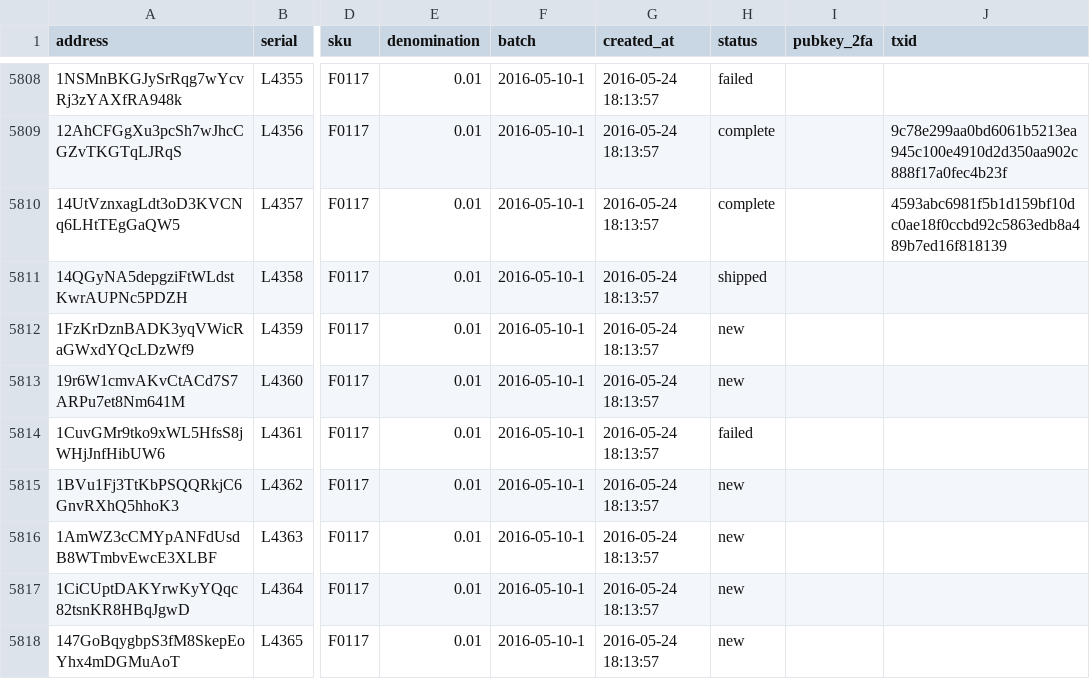
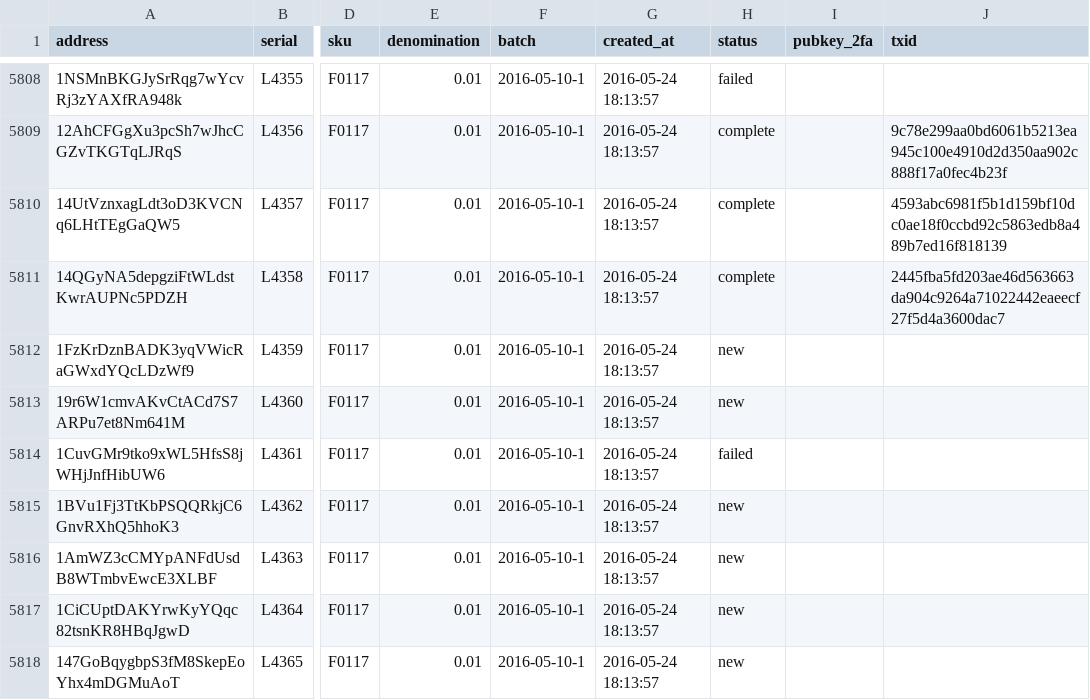
Before and after one commit to prasos/denarium-database, a TSV file: coin.tsv, drawn as a sheet; only a part is shown, gaps mark what is left out; the diff names each change by its address in the sheet, - before the commit and + after, or states it on an @@ line.

Commit message:
Daily coin status update

```diff
--- a/coin.tsv
+++ b/coin.tsv
-H5811 (status): shipped
+H5811 (status): complete
-J5811 (txid): (empty)
+J5811 (txid): 2445fba5fd203ae46d563663da904c9264a71022442eaeecf27f5d4a3600dac7
```
Also changed, not shown: 1 other file.
